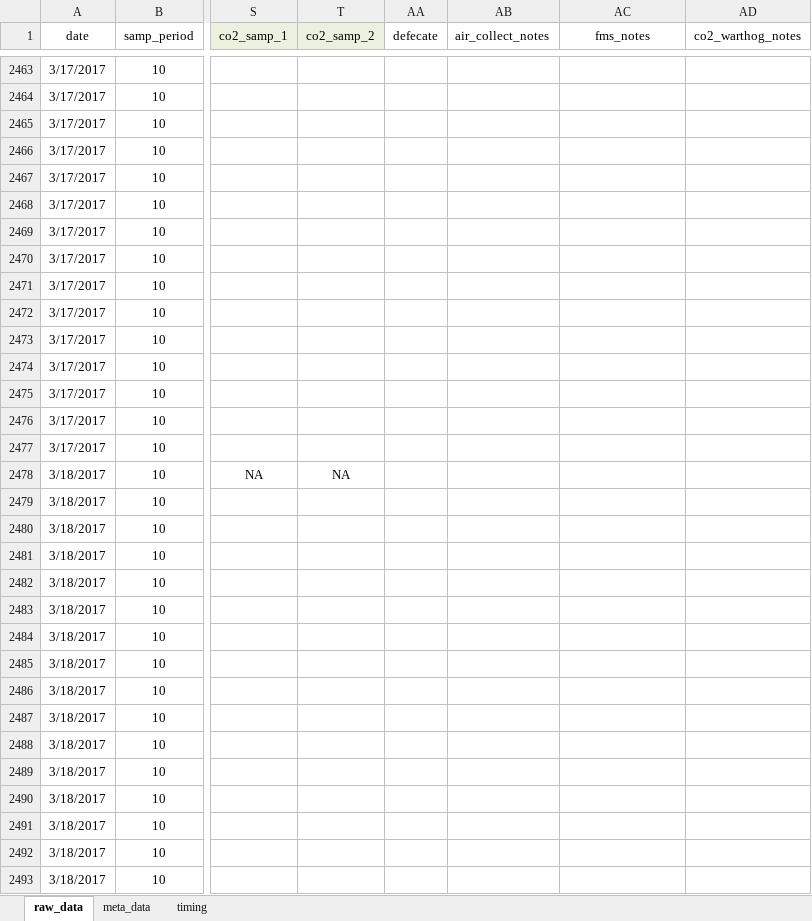
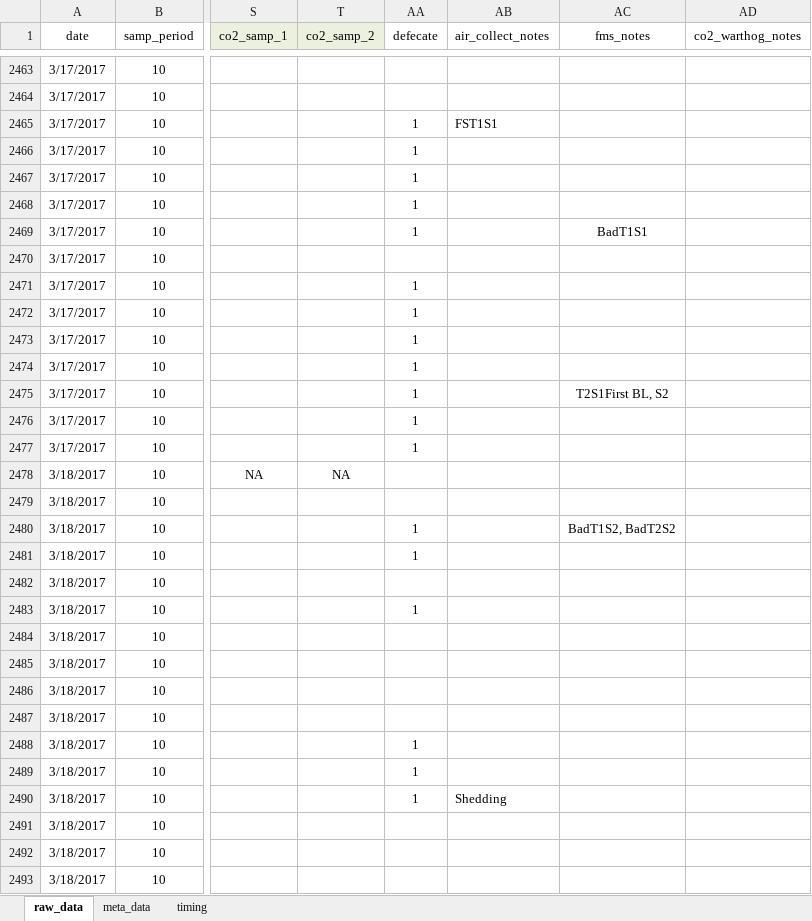
Before and after one commit to daniel1noble/smrrxn, an Excel workbook: data/ldeli_integrate.xlsx, sheet raw_data, drawn as a sheet; only a part is shown, gaps mark what is left out; values as stored, in another font and other column widths than the file's, no borders; conditional formats not drawn; the diff covers the shown part only; the diff names each change by its address in the sheet, - before the commit and + after, or states it on an @@ line.

Commit message:
Notes entry run 10 completed

```diff
--- a/data/ldeli_integrate.xlsx (sheet raw_data)
+++ b/data/ldeli_integrate.xlsx (sheet raw_data)
-AA2465:AA2469 (defecate): (empty)
+AA2465:AA2469 (defecate): 1
-AB2465 (air_collect_notes): (empty)
+AB2465 (air_collect_notes): FST1S1
-AC2469 (fms_notes): (empty)
+AC2469 (fms_notes): BadT1S1
-AA2471:AA2477 (defecate): (empty)
+AA2471:AA2477 (defecate): 1
-AC2475 (fms_notes): (empty)
+AC2475 (fms_notes): T2S1First BL, S2
-AA2480:AA2481 (defecate): (empty)
+AA2480:AA2481 (defecate): 1
-AC2480 (fms_notes): (empty)
+AC2480 (fms_notes): BadT1S2, BadT2S2
-AA2483 (defecate): (empty)
+AA2483 (defecate): 1
-AA2488:AA2490 (defecate): (empty)
+AA2488:AA2490 (defecate): 1
-AB2490 (air_collect_notes): (empty)
+AB2490 (air_collect_notes): Shedding
```
Also changed, not shown: 107 edited cells elsewhere in this sheet.
